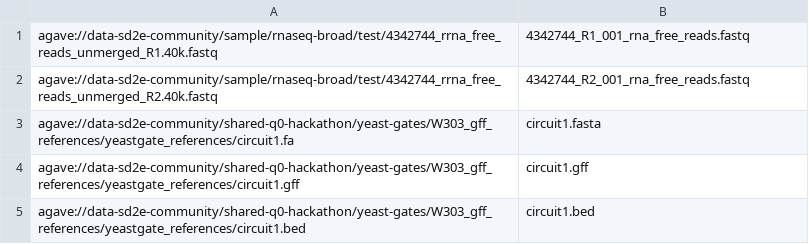
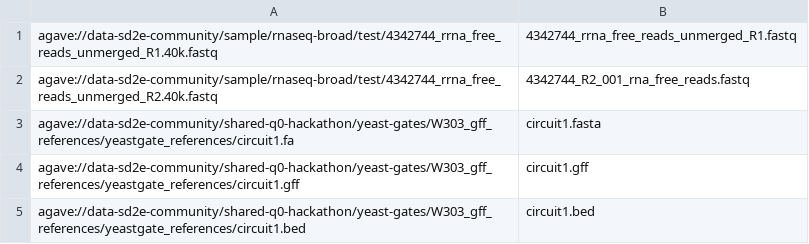
Before and after one commit to SD2E/reactors-etl, a TSV file: reactors/rnaseq-broad/test-data.tsv, drawn as a sheet.

```diff
--- a/reactors/rnaseq-broad/test-data.tsv
+++ b/reactors/rnaseq-broad/test-data.tsv
@@ -1,2 +1,2 @@
-agave://data-sd2e-community/sample/rnaseq-broad/test/4342744_rrna_free_reads_unmerged_R1.40k.fastq	4342744_R1_001_rna_free_reads.fastq
+agave://data-sd2e-community/sample/rnaseq-broad/test/4342744_rrna_free_reads_unmerged_R1.40k.fastq	4342744_rrna_free_reads_unmerged_R1.fastq
 agave://data-sd2e-community/sample/rnaseq-broad/test/4342744_rrna_free_reads_unmerged_R2.40k.fastq	4342744_R2_001_rna_free_reads.fastq
```
Also changed, not shown: 10 other files.
